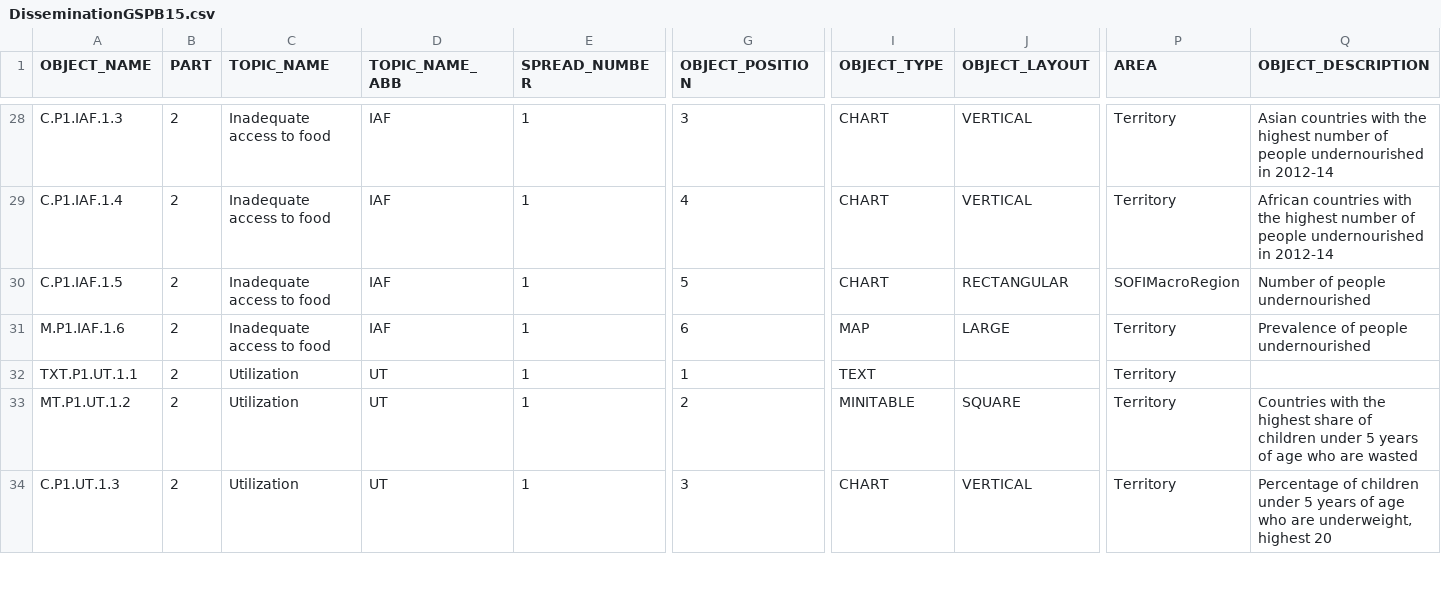
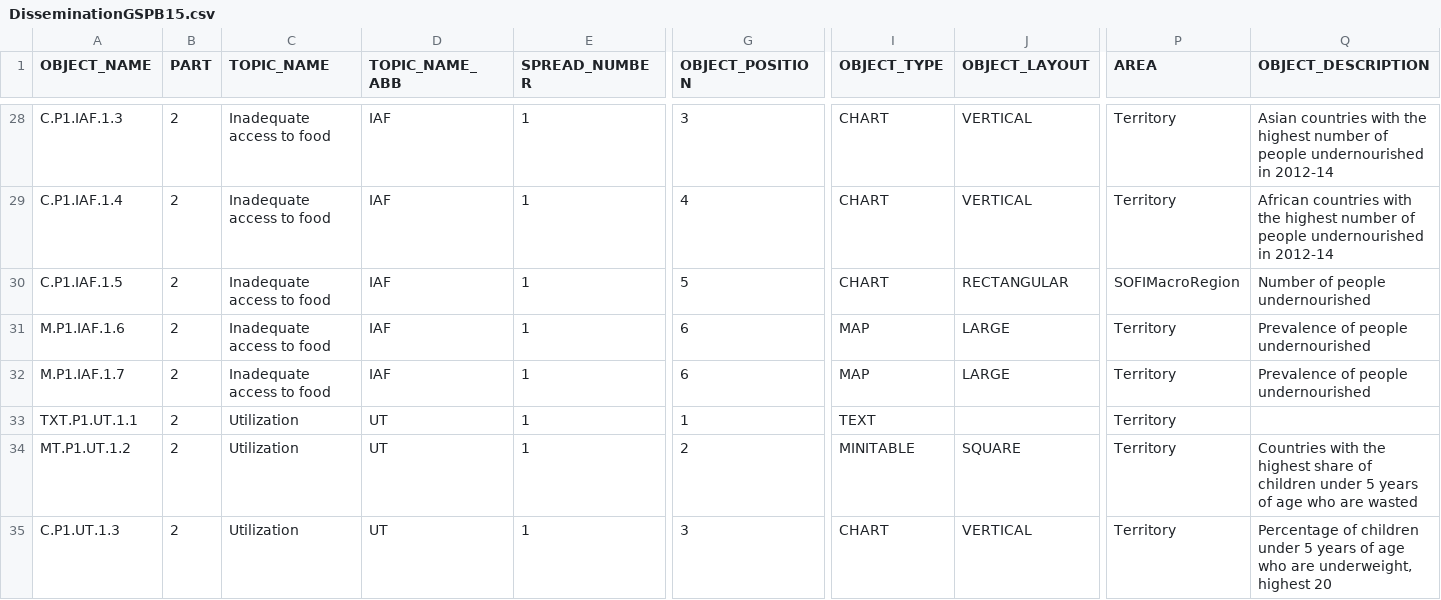
Before and after one commit to muuankarski/GSPB15, a CSV file: dissemination/DisseminationGSPB15.csv, drawn as a sheet; only a part is shown, gaps mark what is left out; rows hold the shown columns only; the diff names each change by its address in the sheet, - before the commit and + after, or states it on an @@ line.

Commit message:
Tables are now in publication/Tables folder and other minow tweaks

```diff
--- a/dissemination/DisseminationGSPB15.csv
+++ b/dissemination/DisseminationGSPB15.csv
+row 32: M.P1.IAF.1.7 | 2 | Inadequate access to food | IAF | 1 | 6 | MAP | LARGE | Territory | Prevalence of people undernourished
```
Also changed, not shown: 5 other files.
